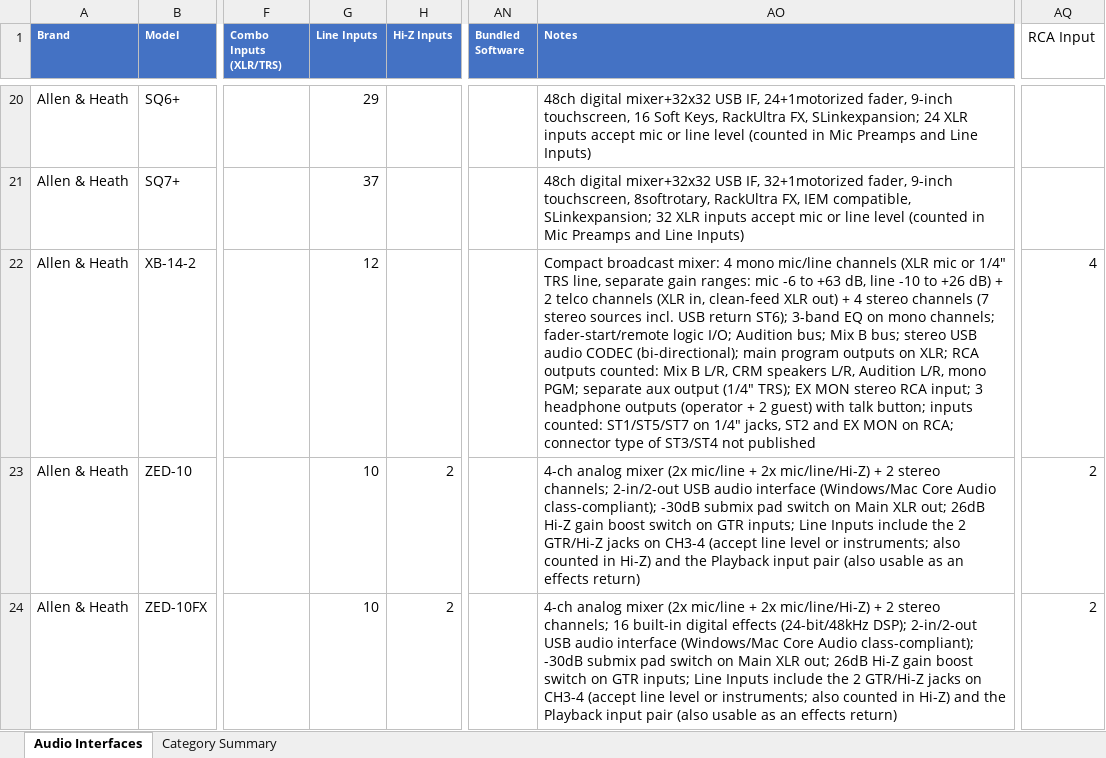
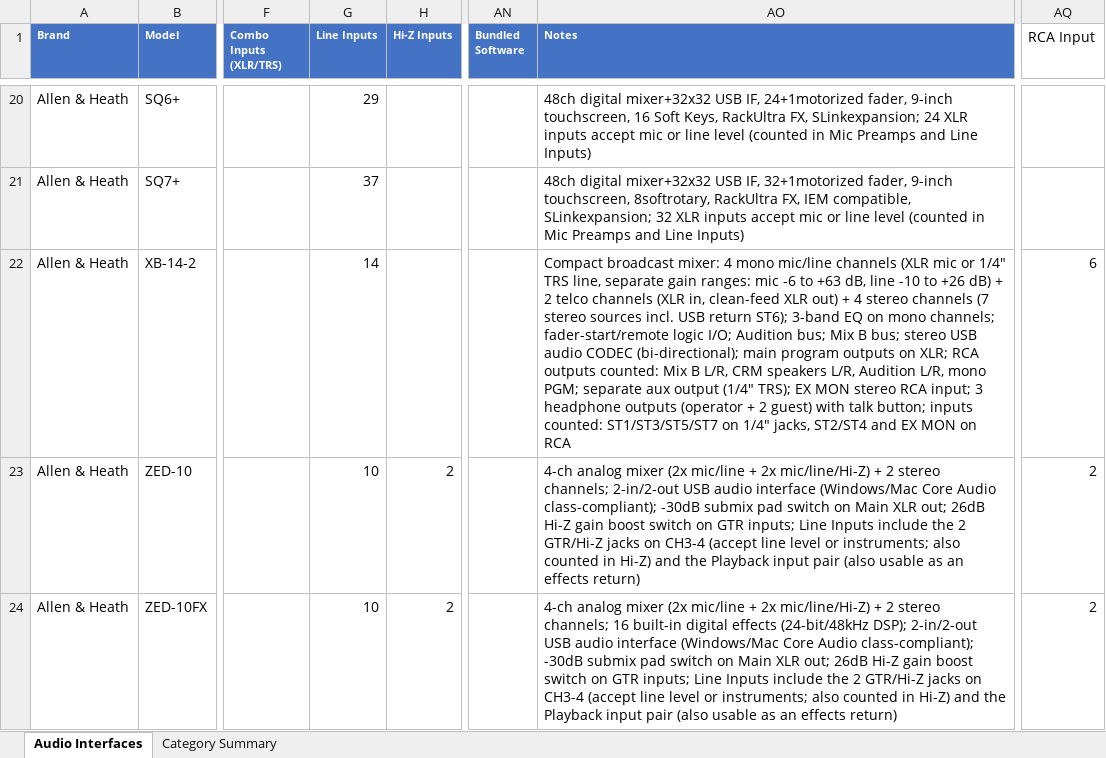
Before and after one commit to semnil/audio-interface-compare-site, an Excel workbook: data/audio_interfaces.xlsx, sheet Audio Interfaces, drawn as a sheet; only a part is shown, gaps mark what is left out; values as stored, in another font and other column widths than the file's, no borders; the diff names each change by its address in the sheet, - before the commit and + after, or states it on an @@ line.

```diff
--- a/data/audio_interfaces.xlsx (sheet Audio Interfaces)
+++ b/data/audio_interfaces.xlsx (sheet Audio Interfaces)
-G22 (Line Inputs): 12
+G22 (Line Inputs): 14
-AO22 (Notes): …inputs counted: ST1/ST5/ST7 on 1/4" jacks, ST2 and EX MON on RCA; connector type of ST3/ST4 not published
+AO22 (Notes): …inputs counted: ST1/ST3/ST5/ST7 on 1/4" jacks, ST2/ST4 and EX MON on RCA
-AQ22 (RCA Input): 4
+AQ22 (RCA Input): 6
```
